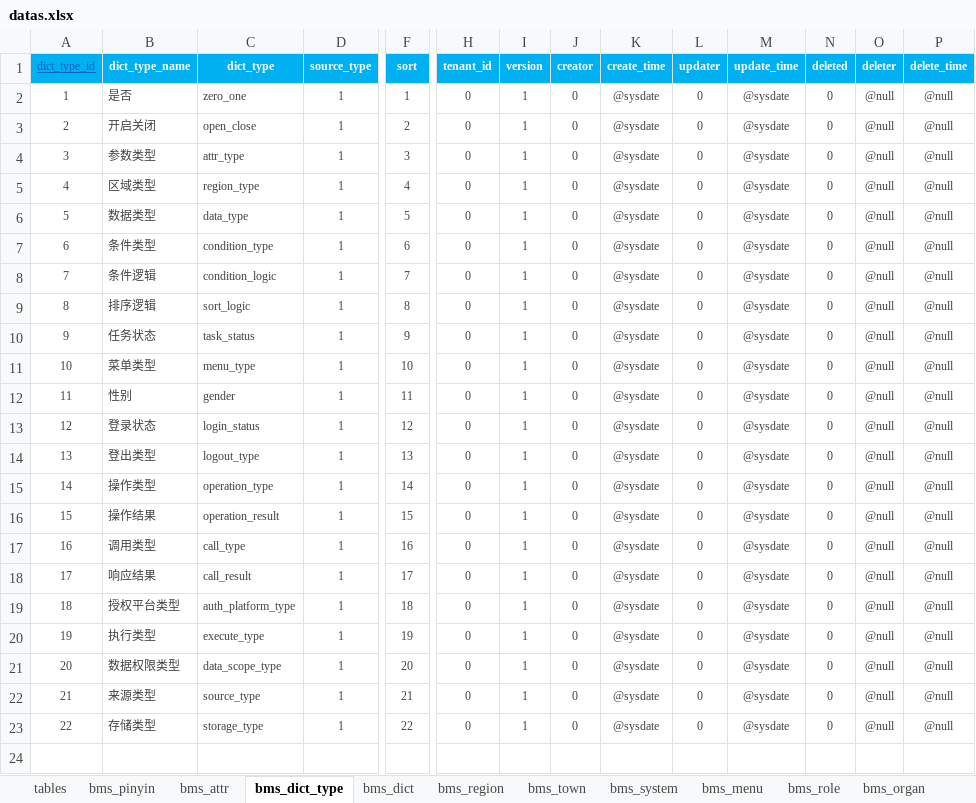
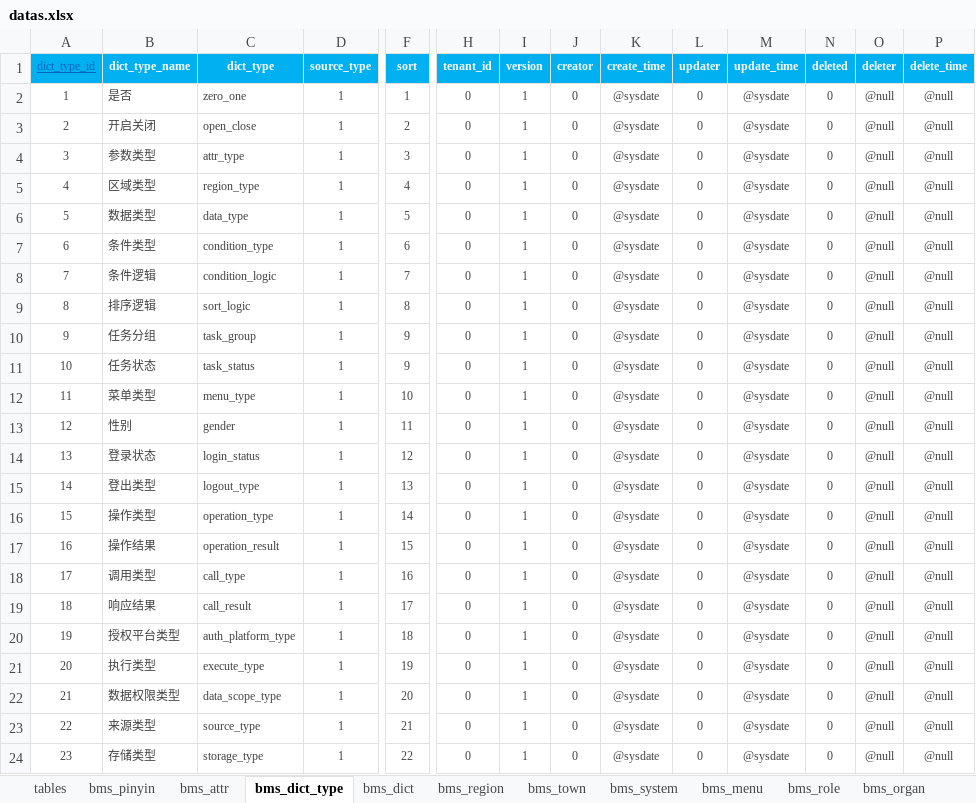
Before and after one commit to dlshouwen/swda-server, an Excel workbook: swda-source/db/init/datas.xlsx, sheet bms_dict_type, drawn as a sheet; only a part is shown, gaps mark what is left out; values as stored, in another font and other column widths than the file's, no borders; addresses are those after the commit; rows hold the shown columns only; the diff names each change by its address in the sheet, - before the commit and + after, or states it on an @@ line.

```diff
--- a/swda-source/db/init/datas.xlsx (sheet bms_dict_type)
+++ b/swda-source/db/init/datas.xlsx (sheet bms_dict_type)
+row 10: 9 | 任务分组 | task_group | 1 | 9 | 0 | 1 | 0 | @sysdate | 0 | @sysdate | 0 | @null | @null
@@ column A (dict_type_id) renumbered from row 11 down @@
```
Also changed, not shown: sheet bms_dict, sheet bms_menu, 37 other files.
